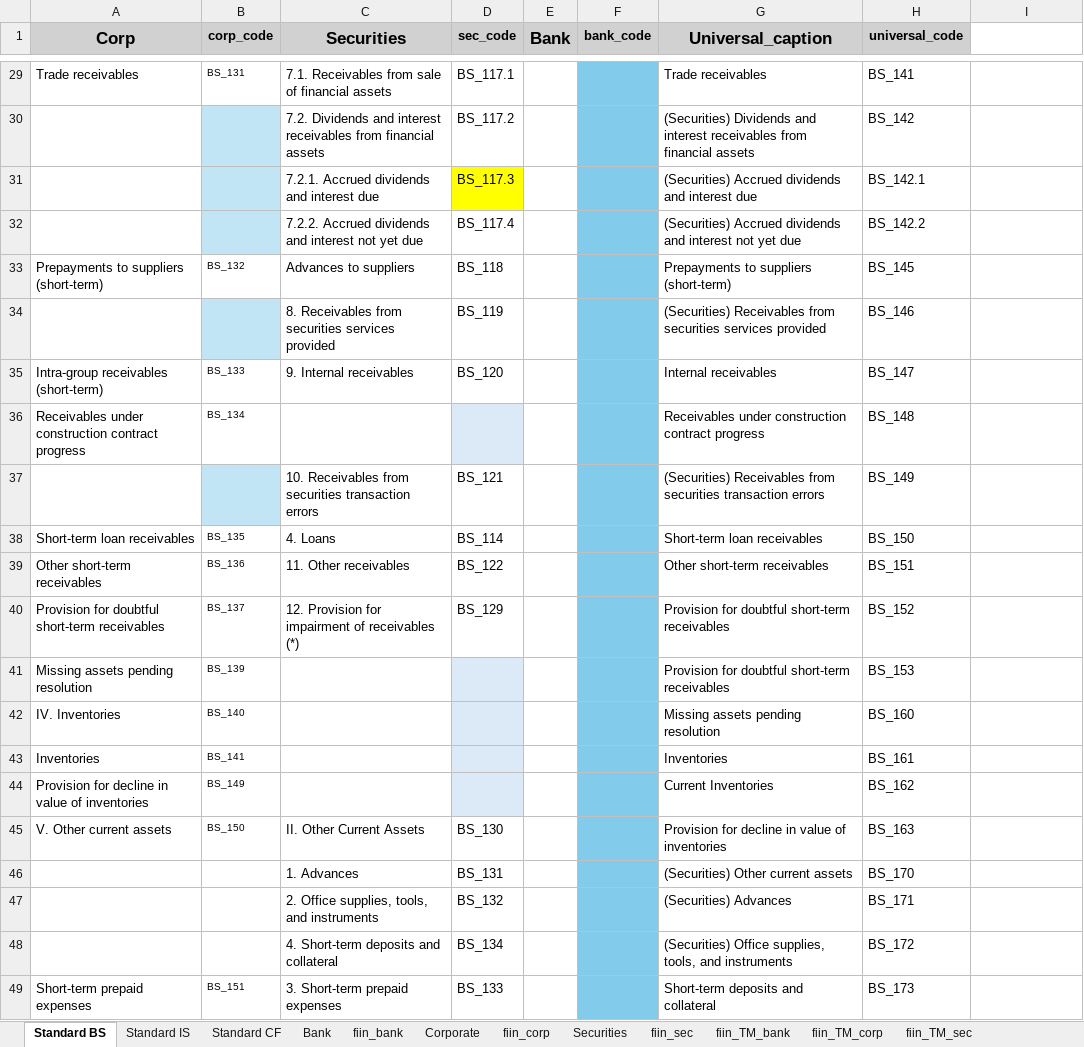
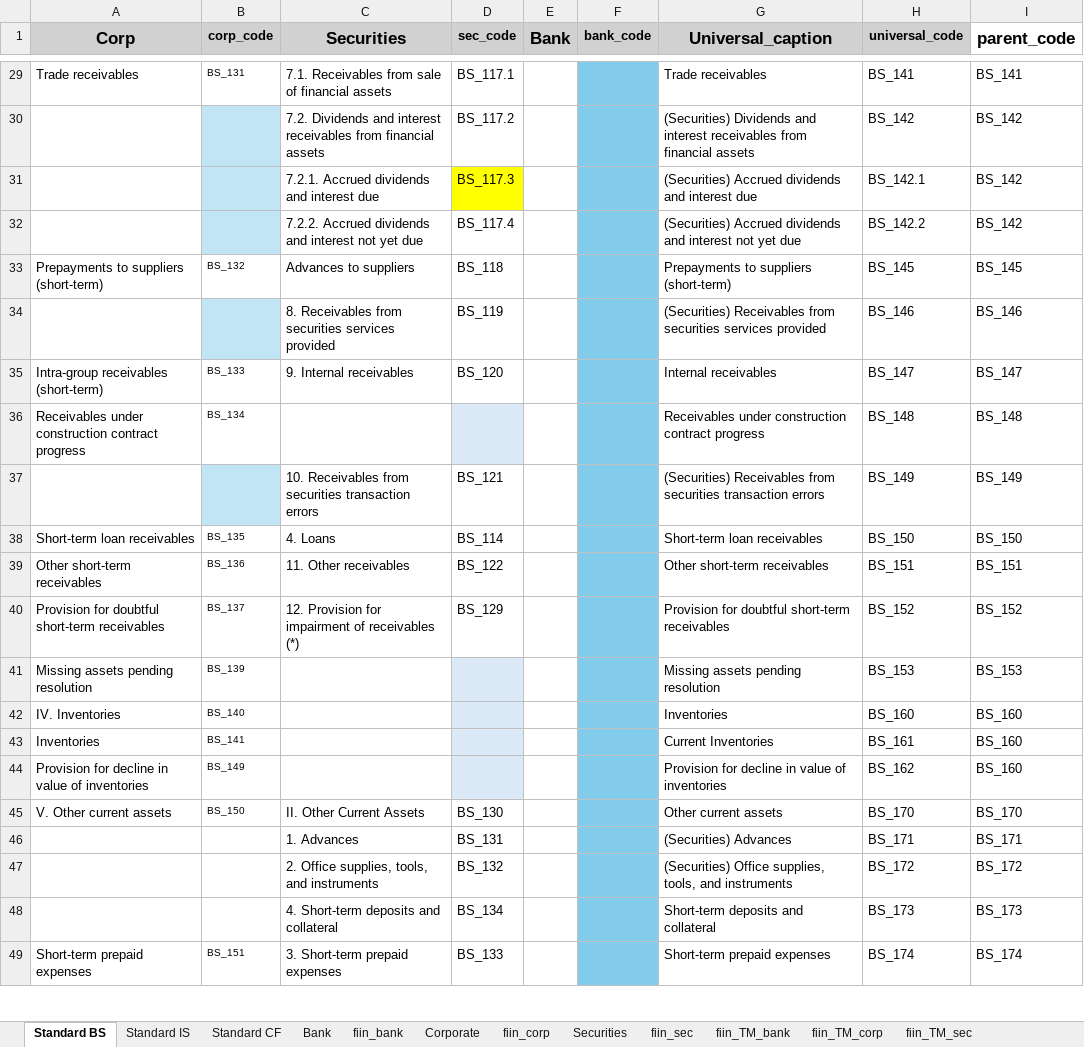
Before and after one commit to hung20gg/chatbot_financial_statement, an Excel workbook: ETL/vietnames_to_fiin.xlsx, sheet Standard BS, drawn as a sheet; only a part is shown, gaps mark what is left out; values as stored, in another font and other column widths than the file's, no borders; the diff covers the shown part only; the diff names each change by its address in the sheet, - before the commit and + after, or states it on an @@ line.

Commit message:
db update parent

```diff
--- a/ETL/vietnames_to_fiin.xlsx (sheet Standard BS)
+++ b/ETL/vietnames_to_fiin.xlsx (sheet Standard BS)
-I1: (empty)
+I1: parent_code
-I29 (parent_code): (empty)
+I29 (parent_code): BS_141
-I30:I32 (parent_code): (empty)
+I30:I32 (parent_code): BS_142
-I33 (parent_code): (empty)
+I33 (parent_code): BS_145
-I34 (parent_code): (empty)
+I34 (parent_code): BS_146
-I35 (parent_code): (empty)
+I35 (parent_code): BS_147
-I36 (parent_code): (empty)
+I36 (parent_code): BS_148
-I37 (parent_code): (empty)
+I37 (parent_code): BS_149
-I38 (parent_code): (empty)
+I38 (parent_code): BS_150
-I39 (parent_code): (empty)
+I39 (parent_code): BS_151
-I40 (parent_code): (empty)
+I40 (parent_code): BS_152
-G41 (Universal_caption): Provision for doubtful short-term receivables
+G41 (Universal_caption): Missing assets pending resolution
-I41 (parent_code): (empty)
+I41 (parent_code): BS_153
-G42 (Universal_caption): Missing assets pending resolution
+G42 (Universal_caption): Inventories
-I42:I44 (parent_code): (empty)
+I42:I44 (parent_code): BS_160
-G43 (Universal_caption): Inventories
+G43 (Universal_caption): Current Inventories
-G44 (Universal_caption): Current Inventories
+G44 (Universal_caption): Provision for decline in value of inventories
-G45 (Universal_caption): Provision for decline in value of inventories
+G45 (Universal_caption): Other current assets
-H45 (universal_code): BS_163
+H45 (universal_code): BS_170
-I45 (parent_code): (empty)
+I45 (parent_code): BS_170
-G46 (Universal_caption): (Securities) Other current assets
+G46 (Universal_caption): (Securities) Advances
-H46 (universal_code): BS_170
+H46 (universal_code): BS_171
-I46 (parent_code): (empty)
+I46 (parent_code): BS_171
-G47 (Universal_caption): (Securities) Advances
+G47 (Universal_caption): (Securities) Office supplies, tools, and instruments
-H47 (universal_code): BS_171
+H47 (universal_code): BS_172
-I47 (parent_code): (empty)
+I47 (parent_code): BS_172
-G48 (Universal_caption): (Securities) Office supplies, tools, and instruments
+G48 (Universal_caption): Short-term deposits and collateral
-H48 (universal_code): BS_172
+H48 (universal_code): BS_173
-I48 (parent_code): (empty)
+I48 (parent_code): BS_173
-G49 (Universal_caption): Short-term deposits and collateral
+G49 (Universal_caption): Short-term prepaid expenses
-H49 (universal_code): BS_173
+H49 (universal_code): BS_174
-I49 (parent_code): (empty)
+I49 (parent_code): BS_174
```
Also changed, not shown: 173 edited cells elsewhere in this sheet, sheet fiin_TM_sec, sheet fiin_TM_corp, sheet Standard IS, sheet Standard CF, sheet fiin_TM_bank, 19 other files.
